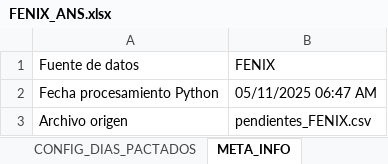
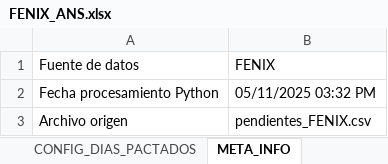
Before and after one commit to agaviria-projects/control_ans_v2, an Excel workbook: data_clean/FENIX_ANS.xlsx, sheet META_INFO, drawn as a sheet; values as stored, in another font and other column widths than the file's, no borders; the diff names each change by its address in the sheet, - before the commit and + after, or states it on an @@ line.

Commit message:
🧩 Mejora: se adiciona la columna TECNICO_EJECUTA en el cruce con Formulario Control ANS. Se mantiene intacta la lógica del REPORTE_TECNICO y cálculo de ESTADO_FENIX. Versión validada y funcional.

```diff
--- a/data_clean/FENIX_ANS.xlsx (sheet META_INFO)
+++ b/data_clean/FENIX_ANS.xlsx (sheet META_INFO)
-B2 (FENIX): 05/11/2025 06:47 AM
+B2 (FENIX): 05/11/2025 03:32 PM
```
Also changed, not shown: sheet FENIX_ANS, sheet RESUMEN, data_clean/FENIX_CLEAN.xlsx, 4 other files.
